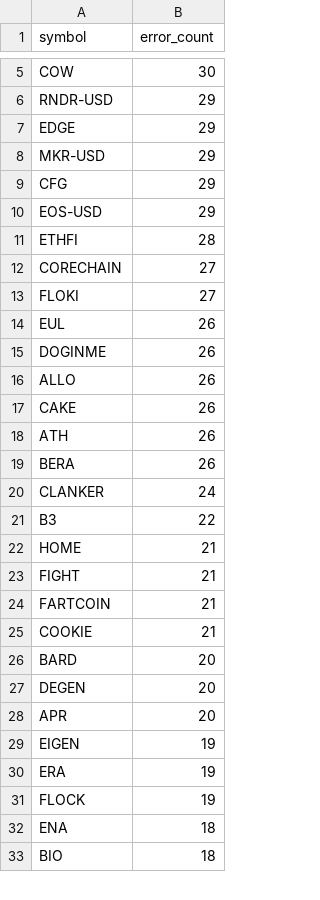
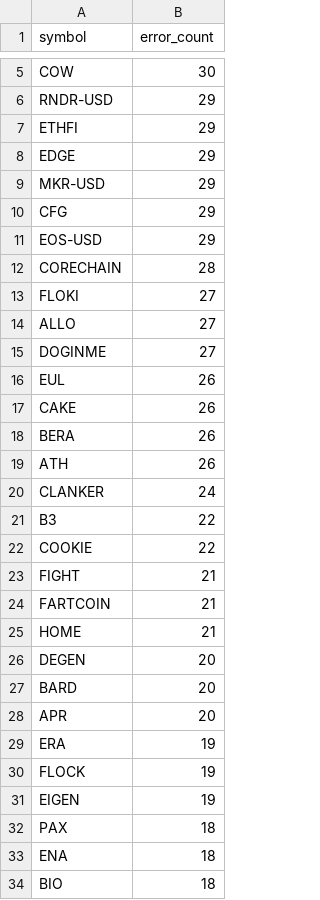
Before and after one commit to stefanbund/stadium-public-data, a CSV file: symbol_error_summary.csv, drawn as a sheet; only a part is shown, gaps mark what is left out; the diff covers the shown part only.

```diff
--- a/symbol_error_summary.csv
+++ b/symbol_error_summary.csv
@@ -6,2 +6,3 @@ COW,30
 RNDR-USD,29
+ETHFI,29
 EDGE,29
@@ -10,23 +11,23 @@ CFG,29
 EOS-USD,29
-ETHFI,28
-CORECHAIN,27
+CORECHAIN,28
 FLOKI,27
+ALLO,27
+DOGINME,27
 EUL,26
-DOGINME,26
-ALLO,26
 CAKE,26
+BERA,26
 ATH,26
-BERA,26
 CLANKER,24
 B3,22
-HOME,21
+COOKIE,22
 FIGHT,21
 FARTCOIN,21
-COOKIE,21
+HOME,21
+DEGEN,20
 BARD,20
-DEGEN,20
 APR,20
-EIGEN,19
 ERA,19
 FLOCK,19
+EIGEN,19
+PAX,18
 ENA,18
```
Also changed, not shown: 1 added row, 1 removed row and 10 moved rows elsewhere in this file, coinbase_log_summary.csv, 3 other files.
